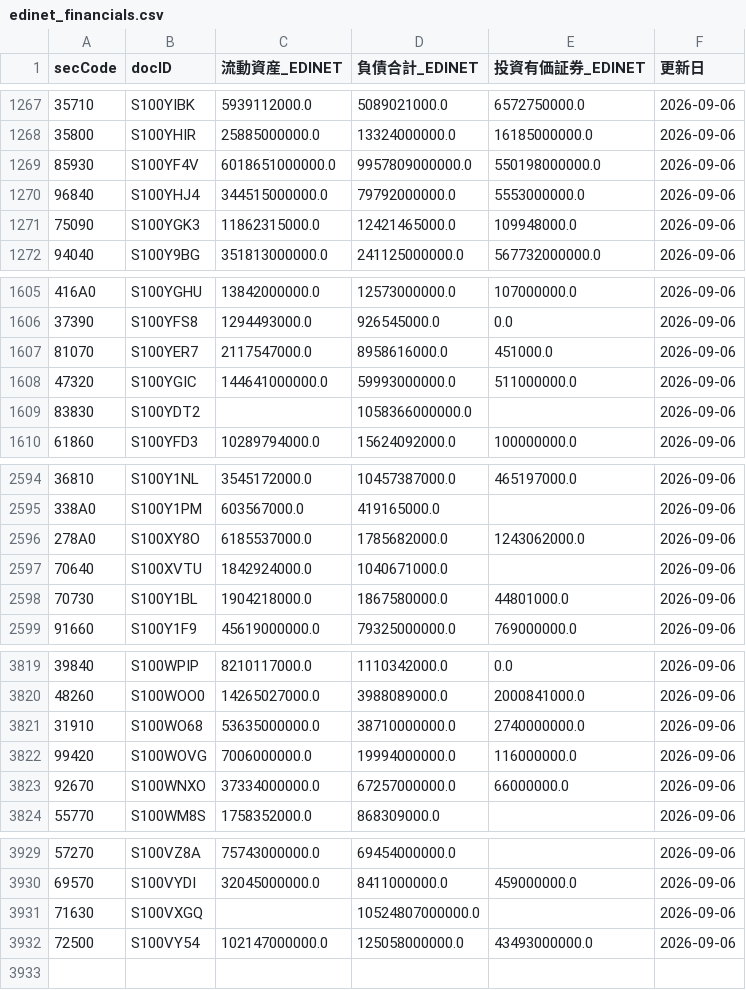
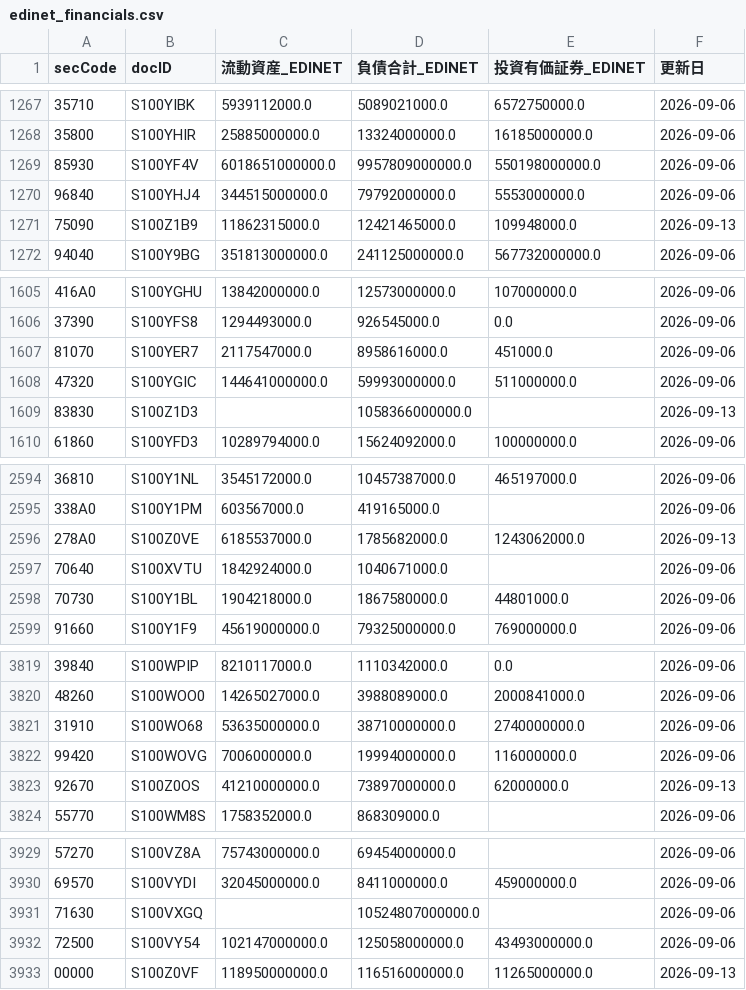
Before and after one commit to gworksandco/netcash-screener, a CSV file: data/edinet_financials.csv, drawn as a sheet; only a part is shown, gaps mark what is left out; the diff covers the shown part only.

```diff
--- a/data/edinet_financials.csv
+++ b/data/edinet_financials.csv
@@ -1270,3 +1270,3 @@
 96840,S100YHJ4,344515000000.0,79792000000.0,5553000000.0,2026-09-06
-75090,S100YGK3,11862315000.0,12421465000.0,109948000.0,2026-09-06
+75090,S100Z1B9,11862315000.0,12421465000.0,109948000.0,2026-09-13
 94040,S100Y9BG,351813000000.0,241125000000.0,567732000000.0,2026-09-06
@@ -1608,3 +1608,3 @@
 47320,S100YGIC,144641000000.0,59993000000.0,511000000.0,2026-09-06
-83830,S100YDT2,,1058366000000.0,,2026-09-06
+83830,S100Z1D3,,1058366000000.0,,2026-09-13
 61860,S100YFD3,10289794000.0,15624092000.0,100000000.0,2026-09-06
@@ -2595,3 +2595,3 @@
 338A0,S100Y1PM,603567000.0,419165000.0,,2026-09-06
-278A0,S100XY8O,6185537000.0,1785682000.0,1243062000.0,2026-09-06
+278A0,S100Z0VE,6185537000.0,1785682000.0,1243062000.0,2026-09-13
 70640,S100XVTU,1842924000.0,1040671000.0,,2026-09-06
@@ -3822,3 +3822,3 @@
 99420,S100WOVG,7006000000.0,19994000000.0,116000000.0,2026-09-06
-92670,S100WNXO,37334000000.0,67257000000.0,66000000.0,2026-09-06
+92670,S100Z0OS,41210000000.0,73897000000.0,62000000.0,2026-09-13
 55770,S100WM8S,1758352000.0,868309000.0,,2026-09-06
@@ -3932 +3932,2 @@
 72500,S100VY54,102147000000.0,125058000000.0,43493000000.0,2026-09-06
+00000,S100Z0VF,118950000000.0,116516000000.0,11265000000.0,2026-09-13
```
Also changed, not shown: 4 edited cells elsewhere in this file, data/edinet_doc_cache.csv.
